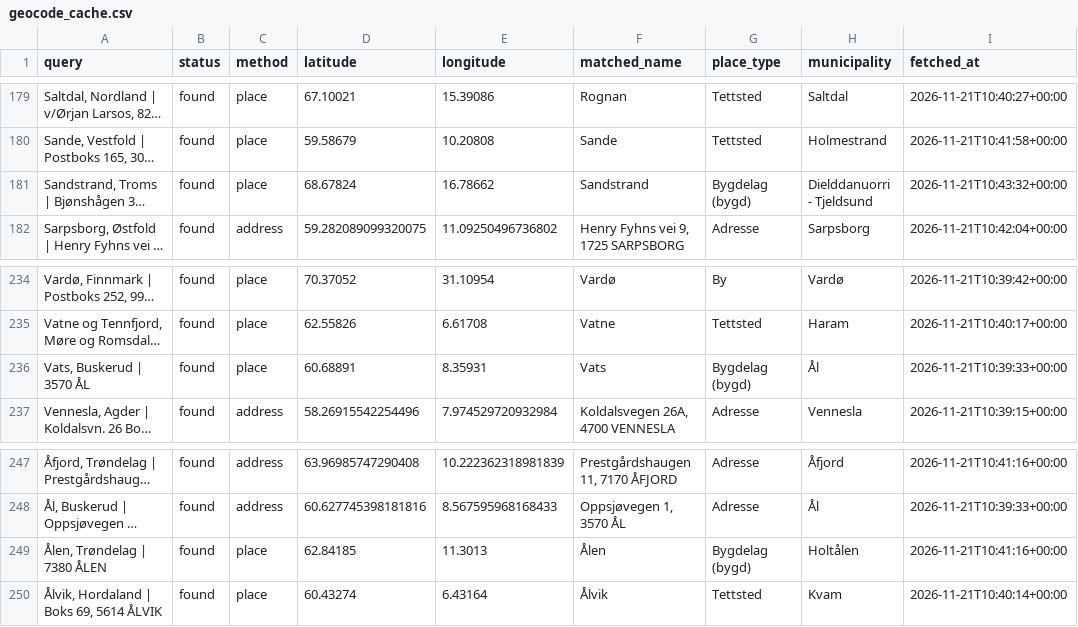
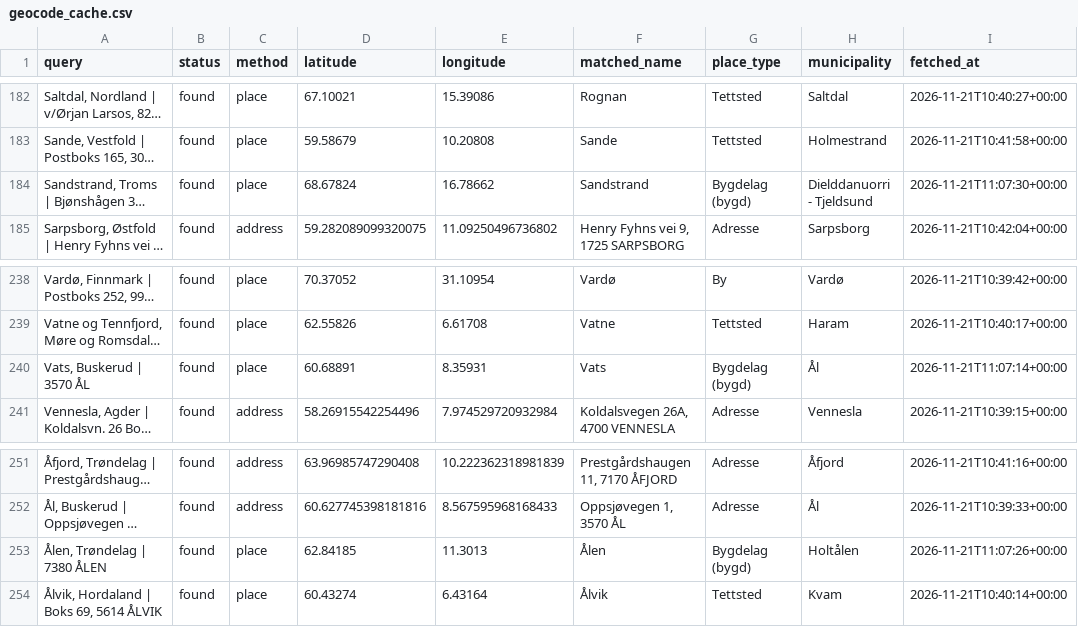
Before and after one commit to Manteplante/local-branch-overview-norway, a CSV file: data/geocode_cache.csv, drawn as a sheet; only a part is shown, gaps mark what is left out; long unchanged cells end in …; addresses are those after the commit; the diff covers the shown part only; the diff names each change by its address in the sheet, - before the commit and + after, or states it on an @@ line.

```diff
--- a/data/geocode_cache.csv
+++ b/data/geocode_cache.csv
-I184 (fetched_at): 2026-11-21T10:43:32+00:00
+I184 (fetched_at): 2026-11-21T11:07:30+00:00
-I240 (fetched_at): 2026-11-21T10:39:33+00:00
+I240 (fetched_at): 2026-11-21T11:07:14+00:00
-I253 (fetched_at): 2026-11-21T10:41:16+00:00
+I253 (fetched_at): 2026-11-21T11:07:26+00:00
```
Also changed, not shown: 4 added rows and 17 edited cells elsewhere in this file, data/tables/branches.csv, 5 other files.
